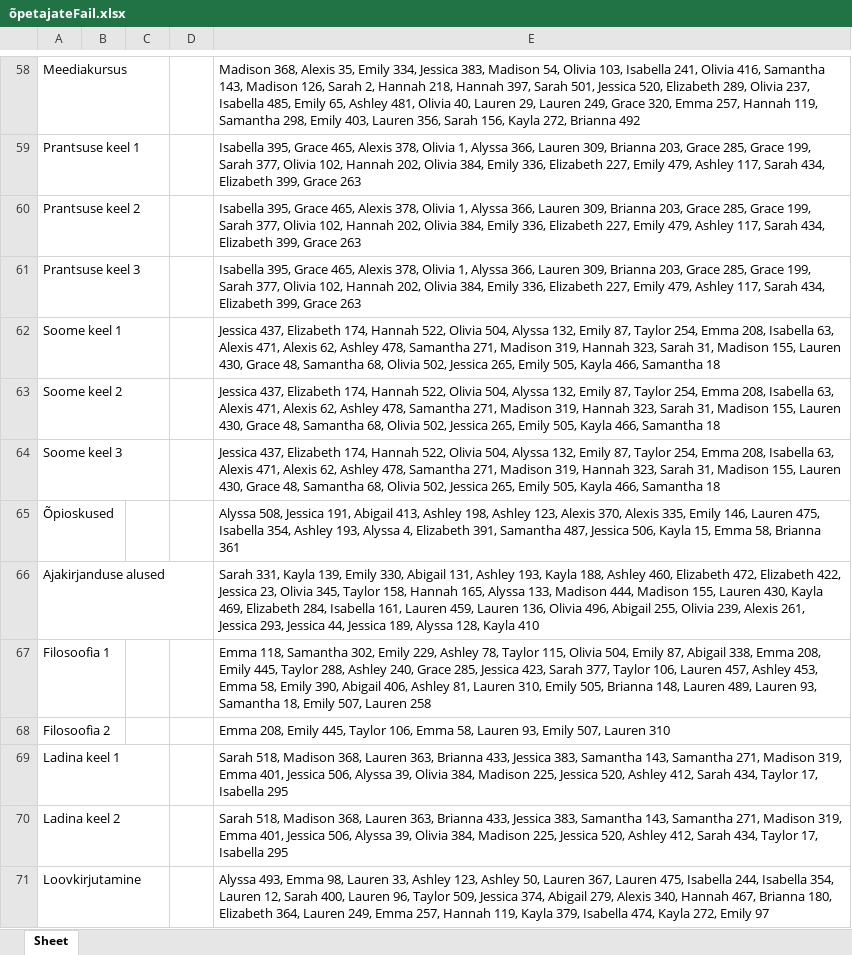
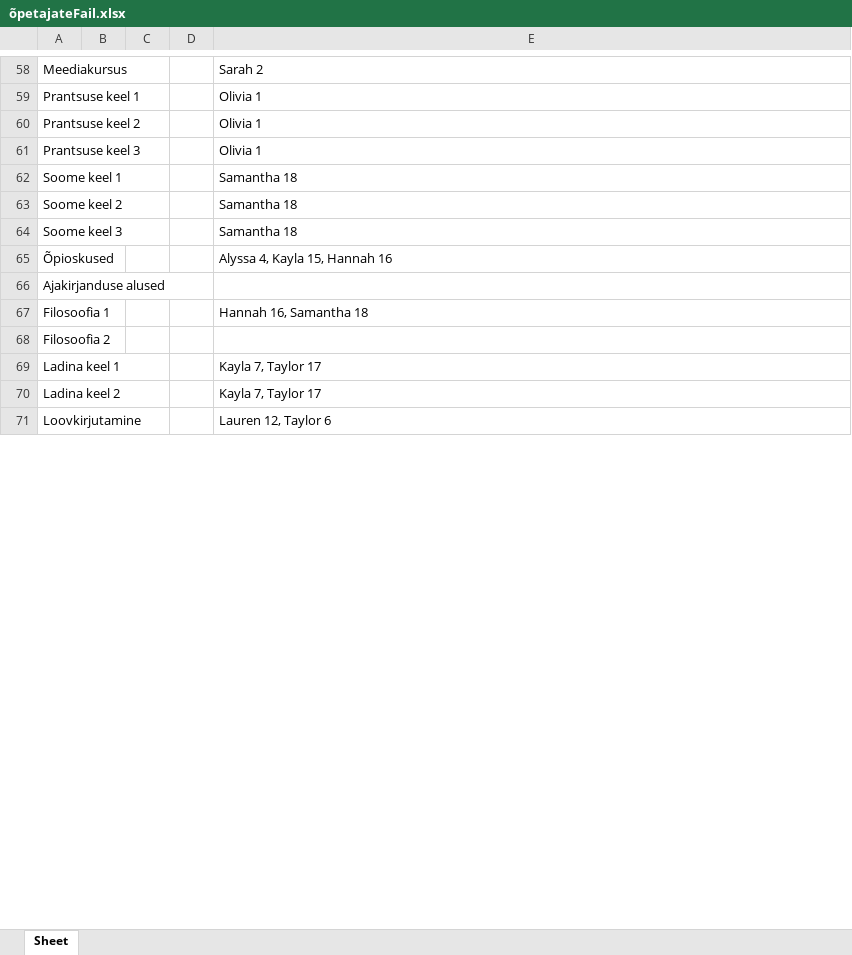
Before and after one commit to marcus99661/Valikkursuste-systeem, an Excel workbook: õpetajateFail.xlsx, sheet Sheet, drawn as a sheet; only a part is shown, gaps mark what is left out; values as stored, in another font and other column widths than the file's, no borders; the diff covers the shown part only; the diff names each change by its address in the sheet, - before the commit and + after, or states it on an @@ line.

```diff
--- a/õpetajateFail.xlsx (sheet Sheet)
+++ b/õpetajateFail.xlsx (sheet Sheet)
-E58: Madison 368, Alexis 35, Emily 334, Jessica 383, Madison 54, Olivia 103, Isabella 241, Olivia 416, Samantha 143, Madison 126, Sarah 2, Hannah 218, Hannah 397, Sarah 501, Jessica 520, Elizabeth 289, Olivia 237, Isabella 485, Emily 65, Ashley 481, Olivia 40, Lauren 29, Lauren 249, Grace 320, Emma 257, Hannah 119, Samantha 298, Emily 403, Lauren 356, Sarah 156, Kayla 272, Brianna 492
+E58: Sarah 2
-E59:E61: Isabella 395, Grace 465, Alexis 378, Olivia 1, Alyssa 366, Lauren 309, Brianna 203, Grace 285, Grace 199, Sarah 377, Olivia 102, Hannah 202, Olivia 384, Emily 336, Elizabeth 227, Emily 479, Ashley 117, Sarah 434, Elizabeth 399, Grace 263
+E59:E61: Olivia 1
-E62:E64: Jessica 437, Elizabeth 174, Hannah 522, Olivia 504, Alyssa 132, Emily 87, Taylor 254, Emma 208, Isabella 63, Alexis 471, Alexis 62, Ashley 478, Samantha 271, Madison 319, Hannah 323, Sarah 31, Madison 155, Lauren 430, Grace 48, Samantha 68, Olivia 502, Jessica 265, Emily 505, Kayla 466, Samantha 18
+E62:E64: Samantha 18
-E65: Alyssa 508, Jessica 191, Abigail 413, Ashley 198, Ashley 123, Alexis 370, Alexis 335, Emily 146, Lauren 475, Isabella 354, Ashley 193, Alyssa 4, Elizabeth 391, Samantha 487, Jessica 506, Kayla 15, Emma 58, Brianna 361
+E65: Alyssa 4, Kayla 15, Hannah 16
-E66: Sarah 331, Kayla 139, Emily 330, Abigail 131, Ashley 193, Kayla 188, Ashley 460, Elizabeth 472, Elizabeth 422, Jessica 23, Olivia 345, Taylor 158, Hannah 165, Alyssa 133, Madison 444, Madison 155, Lauren 430, Kayla 469, Elizabeth 284, Isabella 161, Lauren 459, Lauren 136, Olivia 496, Abigail 255, Olivia 239, Alexis 261, Jessica 293, Jessica 44, Jessica 189, Alyssa 128, Kayla 410
+E66: (empty)
-E67: Emma 118, Samantha 302, Emily 229, Ashley 78, Taylor 115, Olivia 504, Emily 87, Abigail 338, Emma 208, Emily 445, Taylor 288, Ashley 240, Grace 285, Jessica 423, Sarah 377, Taylor 106, Lauren 457, Ashley 453, Emma 58, Emily 390, Abigail 406, Ashley 81, Lauren 310, Emily 505, Brianna 148, Lauren 489, Lauren 93, Samantha 18, Emily 507, Lauren 258
+E67: Hannah 16, Samantha 18
-E68: Emma 208, Emily 445, Taylor 106, Emma 58, Lauren 93, Emily 507, Lauren 310
+E68: (empty)
-E69:E70: Sarah 518, Madison 368, Lauren 363, Brianna 433, Jessica 383, Samantha 143, Samantha 271, Madison 319, Emma 401, Jessica 506, Alyssa 39, Olivia 384, Madison 225, Jessica 520, Ashley 412, Sarah 434, Taylor 17, Isabella 295
+E69:E70: Kayla 7, Taylor 17
-E71: Alyssa 493, Emma 98, Lauren 33, Ashley 123, Ashley 50, Lauren 367, Lauren 475, Isabella 244, Isabella 354, Lauren 12, Sarah 400, Lauren 96, Taylor 509, Jessica 374, Abigail 279, Alexis 340, Hannah 467, Brianna 180, Elizabeth 364, Lauren 249, Emma 257, Hannah 119, Kayla 379, Isabella 474, Kayla 272, Emily 97
+E71: Lauren 12, Taylor 6
```
Also changed, not shown: 79 edited cells elsewhere in this sheet, õpilasteFail.xlsx, 5 other files.
